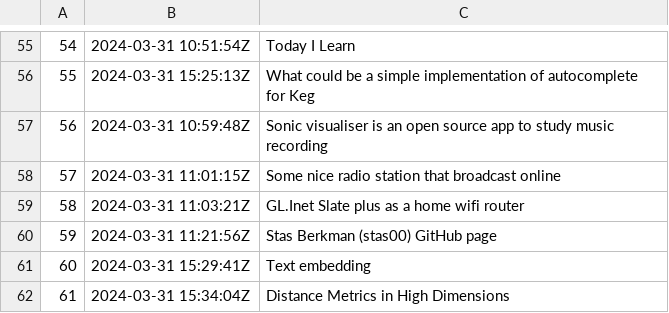
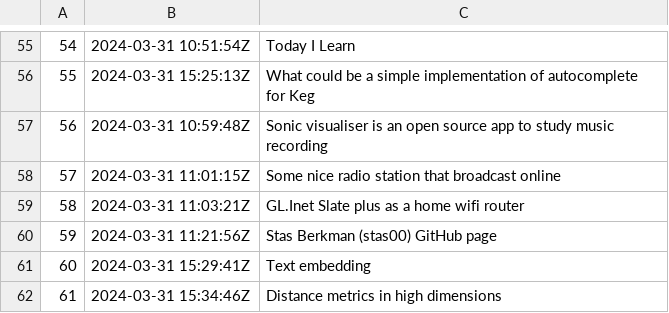
Before and after one commit to alxn0/zet, a TSV file: docs/dex/nodes.tsv, drawn as a sheet; only a part is shown, gaps mark what is left out.

Commit message:
Distance metrics in high dimensions

```diff
--- a/docs/dex/nodes.tsv
+++ b/docs/dex/nodes.tsv
@@ -61,2 +61,2 @@
 60	2024-03-31 15:29:41Z	Text embedding
-61	2024-03-31 15:34:04Z	Distance Metrics in High Dimensions
+61	2024-03-31 15:34:46Z	Distance metrics in high dimensions
```
Also changed, not shown: 3 other files.
